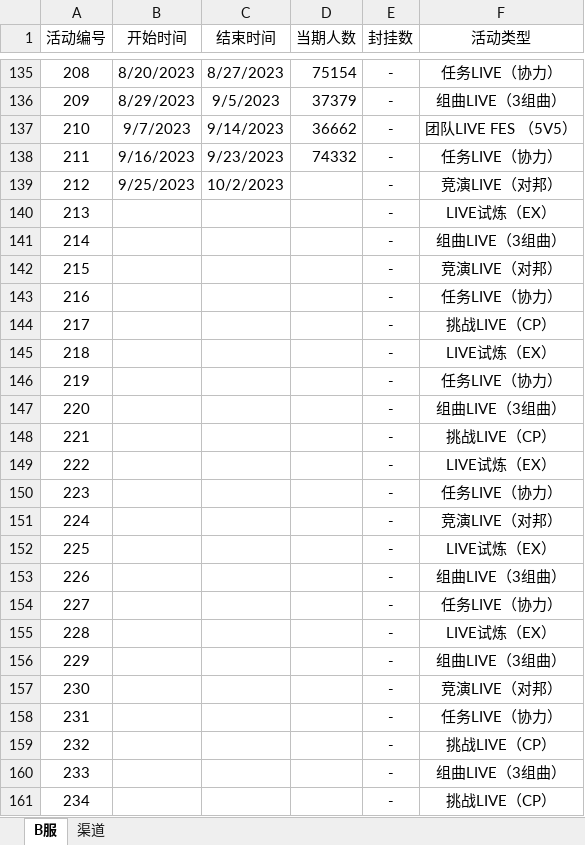
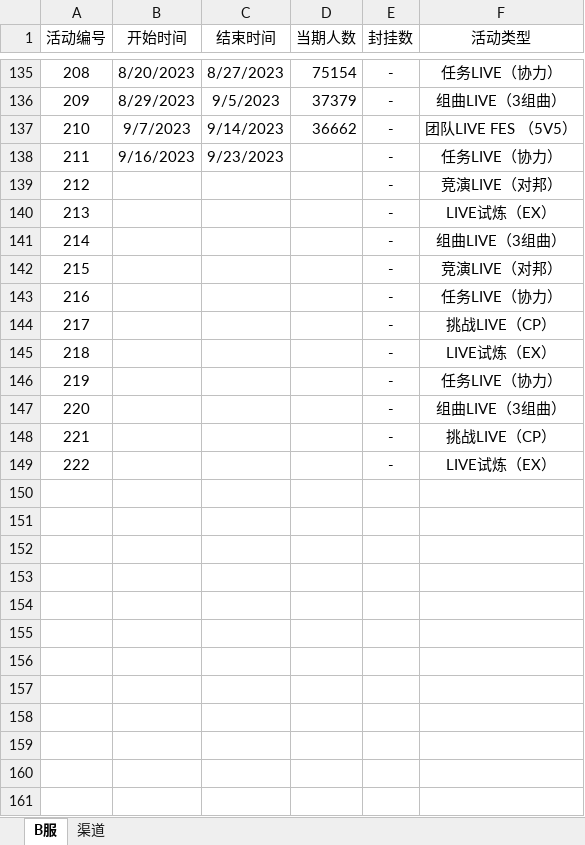
Before and after one commit to Yamamoto-2/tsugu-bangdream-bot, an Excel workbook: backend/config/playernumber.xlsx, sheet B服, drawn as a sheet; only a part is shown, gaps mark what is left out; values as stored, in another font and other column widths than the file's, no borders; the diff names each change by its address in the sheet, - before the commit and + after, or states it on an @@ line.

```diff
--- a/backend/config/playernumber.xlsx (sheet B服)
+++ b/backend/config/playernumber.xlsx (sheet B服)
-D138 (当期人数): 74332
+D138 (当期人数): (empty)
-B139 (开始时间): 9/25/2023
+B139 (开始时间): (empty)
-C139 (结束时间): 10/2/2023
+C139 (结束时间): (empty)
-row 150: 223 |  |  |  | - | 任务LIVE（协力）
-row 151: 224 |  |  |  | - | 竞演LIVE（对邦）
-row 152: 225 |  |  |  | - | LIVE试炼（EX）
-row 153: 226 |  |  |  | - | 组曲LIVE（3组曲）
-row 154: 227 |  |  |  | - | 任务LIVE（协力）
-row 155: 228 |  |  |  | - | LIVE试炼（EX）
-row 156: 229 |  |  |  | - | 组曲LIVE（3组曲）
-row 157: 230 |  |  |  | - | 竞演LIVE（对邦）
-row 158: 231 |  |  |  | - | 任务LIVE（协力）
-row 159: 232 |  |  |  | - | 挑战LIVE（CP）
-row 160: 233 |  |  |  | - | 组曲LIVE（3组曲）
-row 161: 234 |  |  |  | - | 挑战LIVE（CP）
```
Also changed, not shown: sheet 渠道, backend/config/nickname_song.xlsx.
